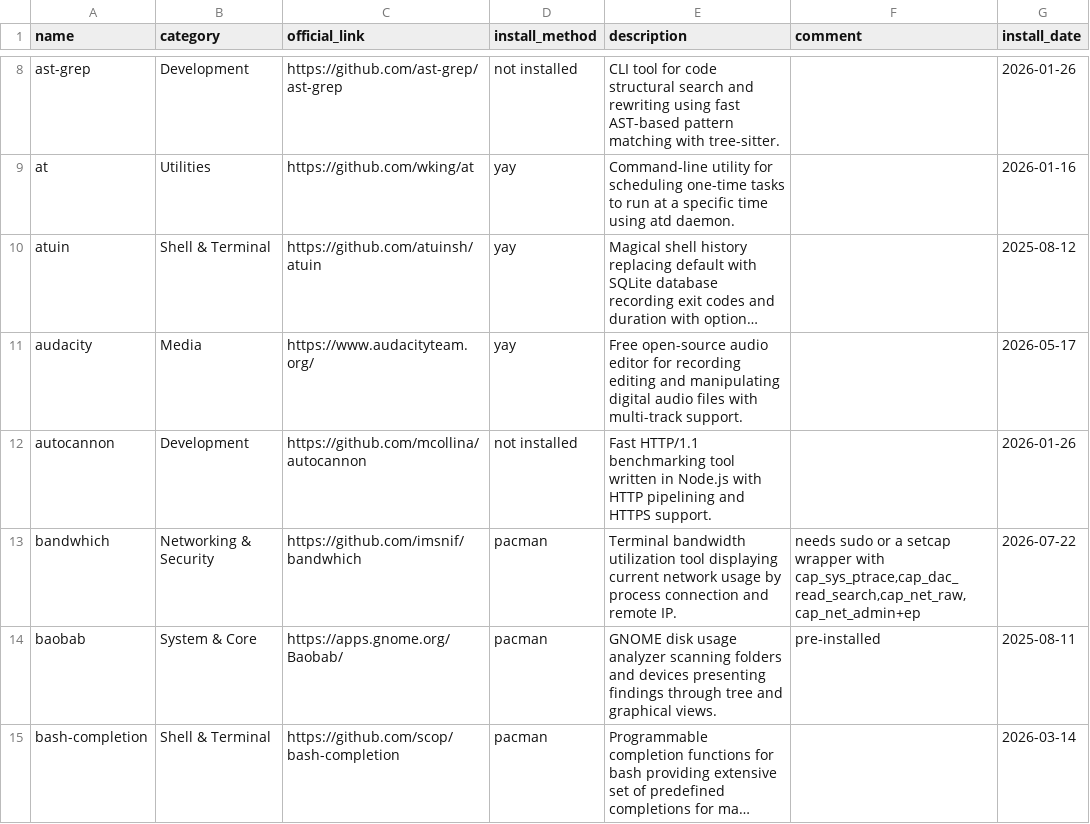
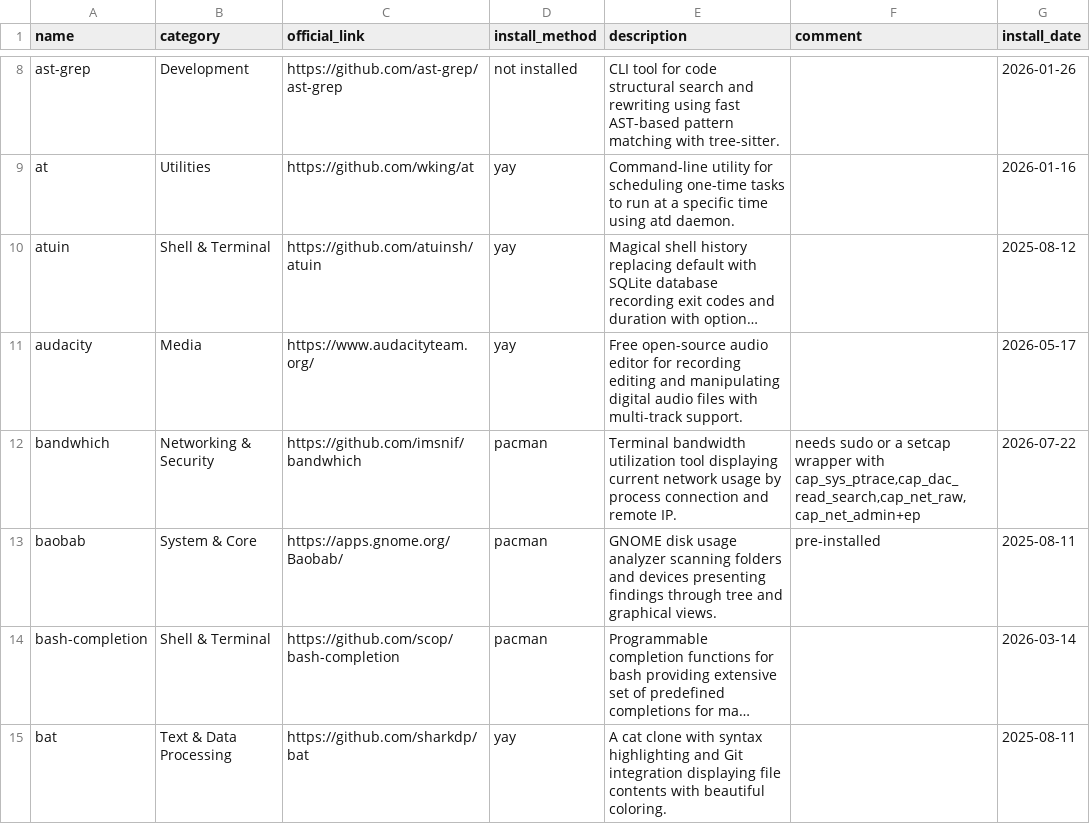
Before and after one commit to hsablonniere/tools, a CSV file: tools.csv, drawn as a sheet; only a part is shown, gaps mark what is left out; the shorter side is filled out with more unchanged rows; long unchanged cells end in …; the diff names each change by its address in the sheet, - before the commit and + after, or states it on an @@ line.

Commit message:
remove(autocannon): Never installed, it was shooting at nothing

```diff
--- a/tools.csv
+++ b/tools.csv
-row 12: autocannon | Development | https://github.com/mcollina/autocannon | not installed | Fast HTTP/1.1 benchmarking tool written in Node.js with HTTP pipelining and HTTPS support. |  | 2026-01-26
```
